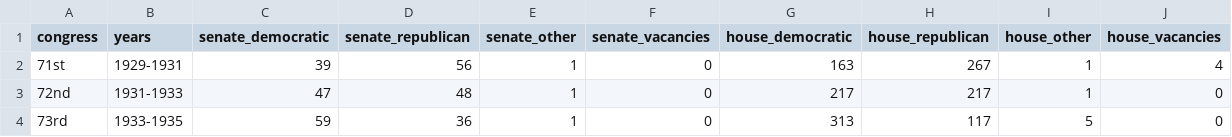
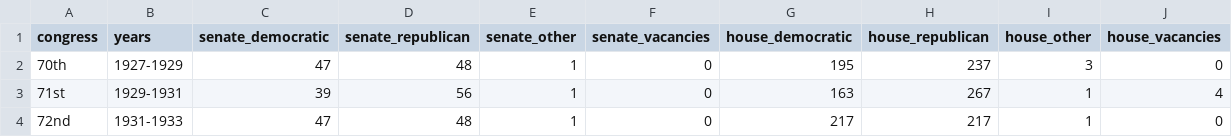
Before and after one commit to eamoncaddigan/fivethirtyeight_mandate, a CSV file: data/congress.csv, drawn as a sheet; only a part is shown; the shorter side is filled out with more unchanged rows; the diff names each change by its address in the sheet, - before the commit and + after, or states it on an @@ line.

Commit message:
Added info on the 70th Congress

```diff
--- a/data/congress.csv
+++ b/data/congress.csv
+row 2: 70th | 1927-1929 | 47 | 48 | 1 | 0 | 195 | 237 | 3 | 0
```
